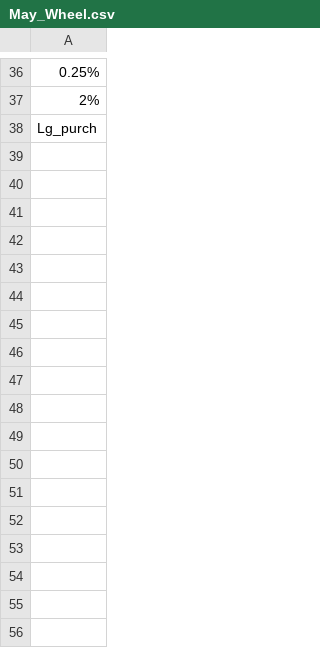
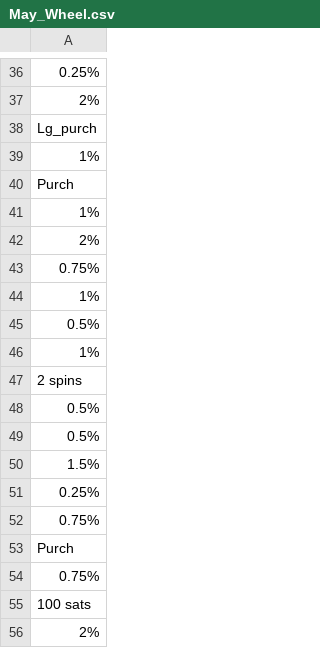
Before and after one commit to hwetsman/Fold_Wheel_Metrics, a CSV file: May_Wheel.csv, drawn as a sheet; only a part is shown, gaps mark what is left out; the diff names each change by its address in the sheet, - before the commit and + after, or states it on an @@ line.

Commit message:
Data: more data for may wheel

```diff
--- a/May_Wheel.csv
+++ b/May_Wheel.csv
+row 39: 1%
+row 40: Purch
+row 41: 1%
+row 42: 2%
+row 43: 0.75%
+row 44: 1%
+row 45: 0.5%
+row 46: 1%
+row 47: 2 spins
+row 48: 0.5%
+row 49: 0.5%
+row 50: 1.5%
+row 51: 0.25%
+row 52: 0.75%
+row 53: Purch
+row 54: 0.75%
+row 55: 100 sats
+row 56: 2%
```
